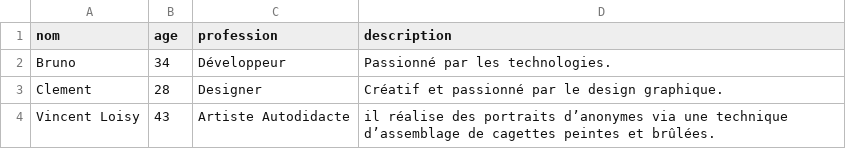
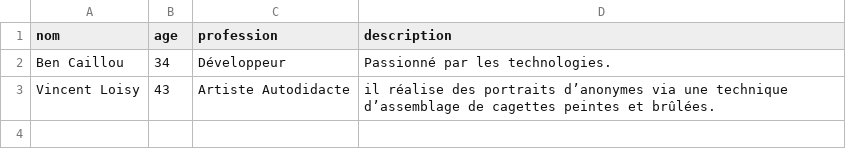
Before and after one commit to PaolorsiSimon/Projet_final_web, a CSV file: artistes.csv, drawn as a sheet.

```diff
--- a/artistes.csv
+++ b/artistes.csv
@@ -1,4 +1,3 @@
 nom;age;profession;description
-Bruno;34;Développeur;Passionné par les technologies.
-Clement;28;Designer;Créatif et passionné par le design graphique.
+Ben Caillou;34;Développeur;Passionné par les technologies.
 Vincent Loisy;43;Artiste Autodidacte;il réalise des portraits d’anonymes via une technique d’assemblage de cagettes peintes et brûlées.
```
Also changed, not shown: images_personnes.csv, 7 other files.
